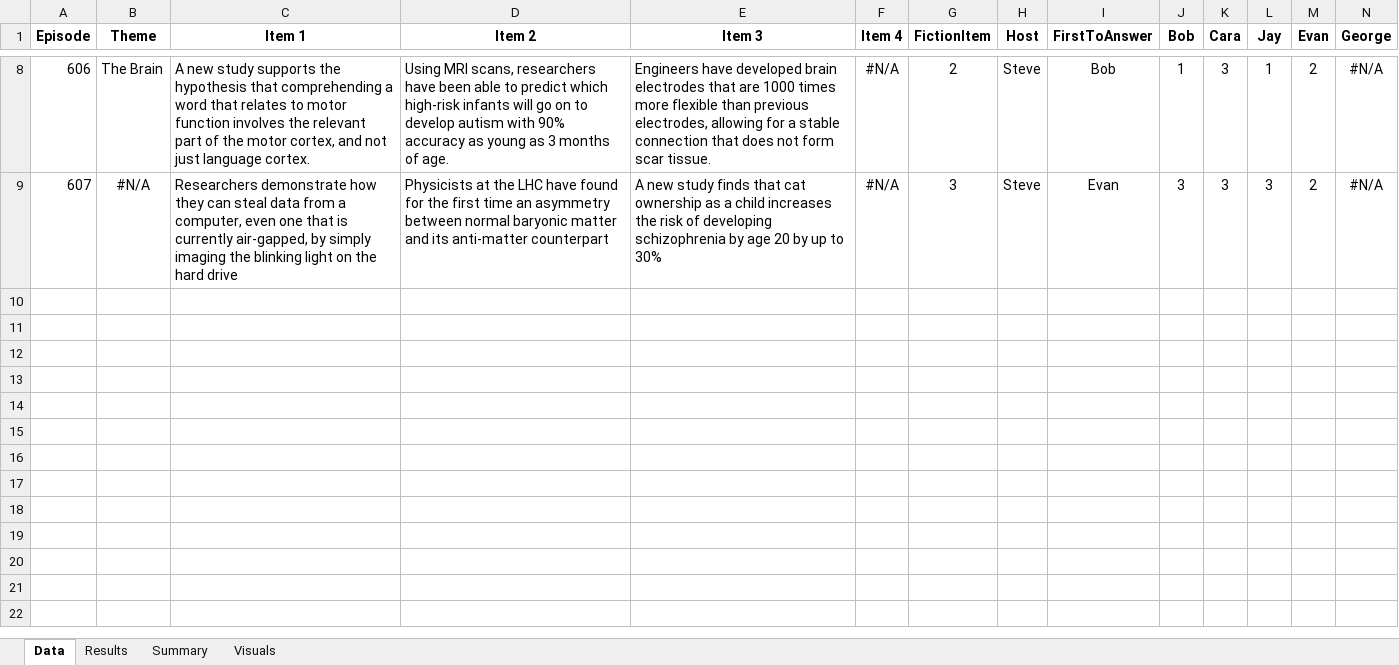
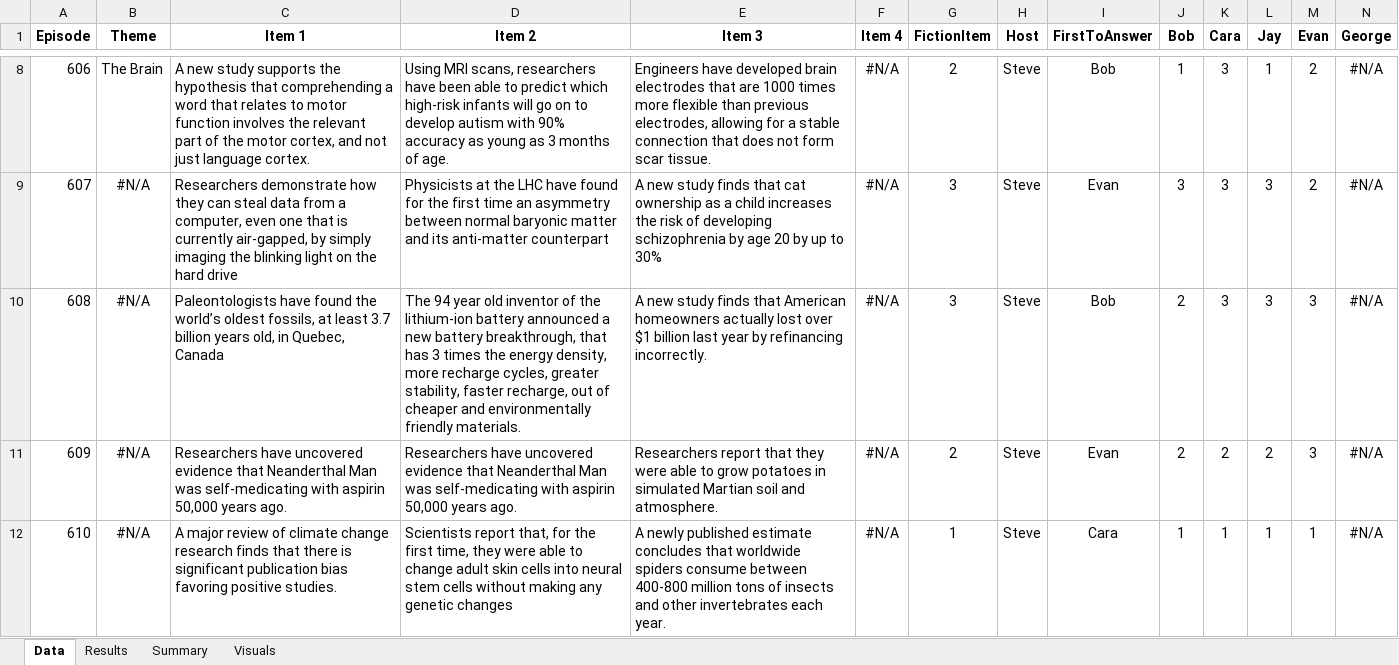
Before and after one commit to wayneheller/SGU_Science_or_Fiction, an Excel workbook: SGU_Science_or_Fiction.xlsx, sheet Data, drawn as a sheet; only a part is shown, gaps mark what is left out; values as stored, in another font and other column widths than the file's, no borders; rows hold the shown columns only; the diff names each change by its address in the sheet, - before the commit and + after, or states it on an @@ line.

```diff
--- a/SGU_Science_or_Fiction.xlsx (sheet Data)
+++ b/SGU_Science_or_Fiction.xlsx (sheet Data)
+row 10: 608 | #N/A | Paleontologists have found the world’s oldest fossils, at least 3.7 billion years old, in Quebec, Canada | The 94 year old inventor of the lithium-ion battery announced a new battery breakthrough, that has 3 times the energy density, more recharge cycles, greater stability, faster recharge, out of cheaper and environmentally friendly materials. | A new study finds that American homeowners actually lost over $1 billion last year by refinancing incorrectly. | #N/A | 3 | Steve | Bob | 2 | 3 | 3 | 3 | #N/A
+row 11: 609 | #N/A | Researchers have uncovered evidence that Neanderthal Man was self-medicating with aspirin 50,000 years ago. | Researchers have uncovered evidence that Neanderthal Man was self-medicating with aspirin 50,000 years ago. | Researchers report that they were able to grow potatoes in simulated Martian soil and atmosphere. | #N/A | 2 | Steve | Evan | 2 | 2 | 2 | 3 | #N/A
+row 12: 610 | #N/A | A major review of climate change research finds that there is significant publication bias favoring positive studies. | Scientists report that, for the first time, they were able to change adult skin cells into neural stem cells without making any genetic changes | A newly published estimate concludes that worldwide spiders consume between 400-800 million tons of insects and other invertebrates each year. | #N/A | 1 | Steve | Cara | 1 | 1 | 1 | 1 | #N/A
```
Also changed, not shown: sheet Results, sheet Summary, formulas that keep their value, charts or pictures.
